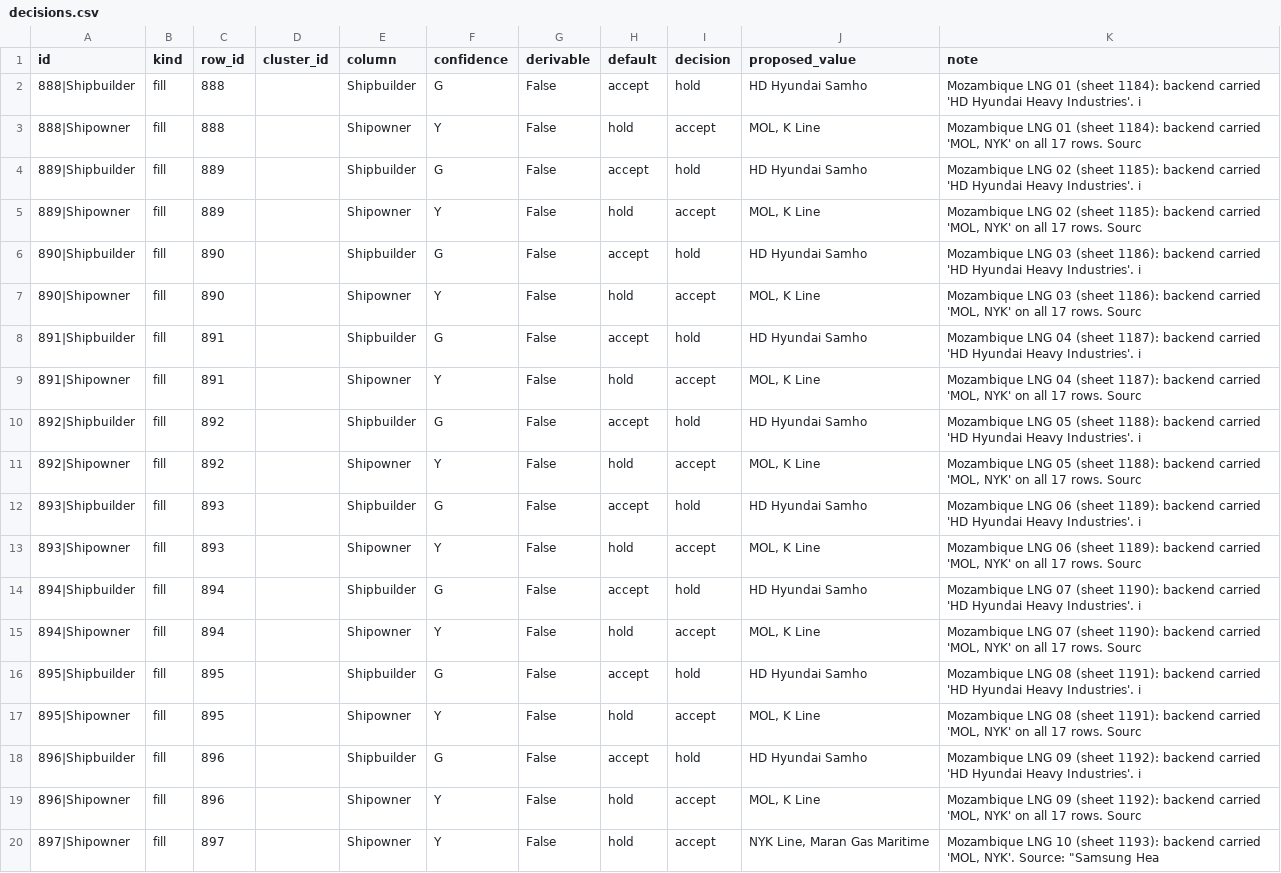
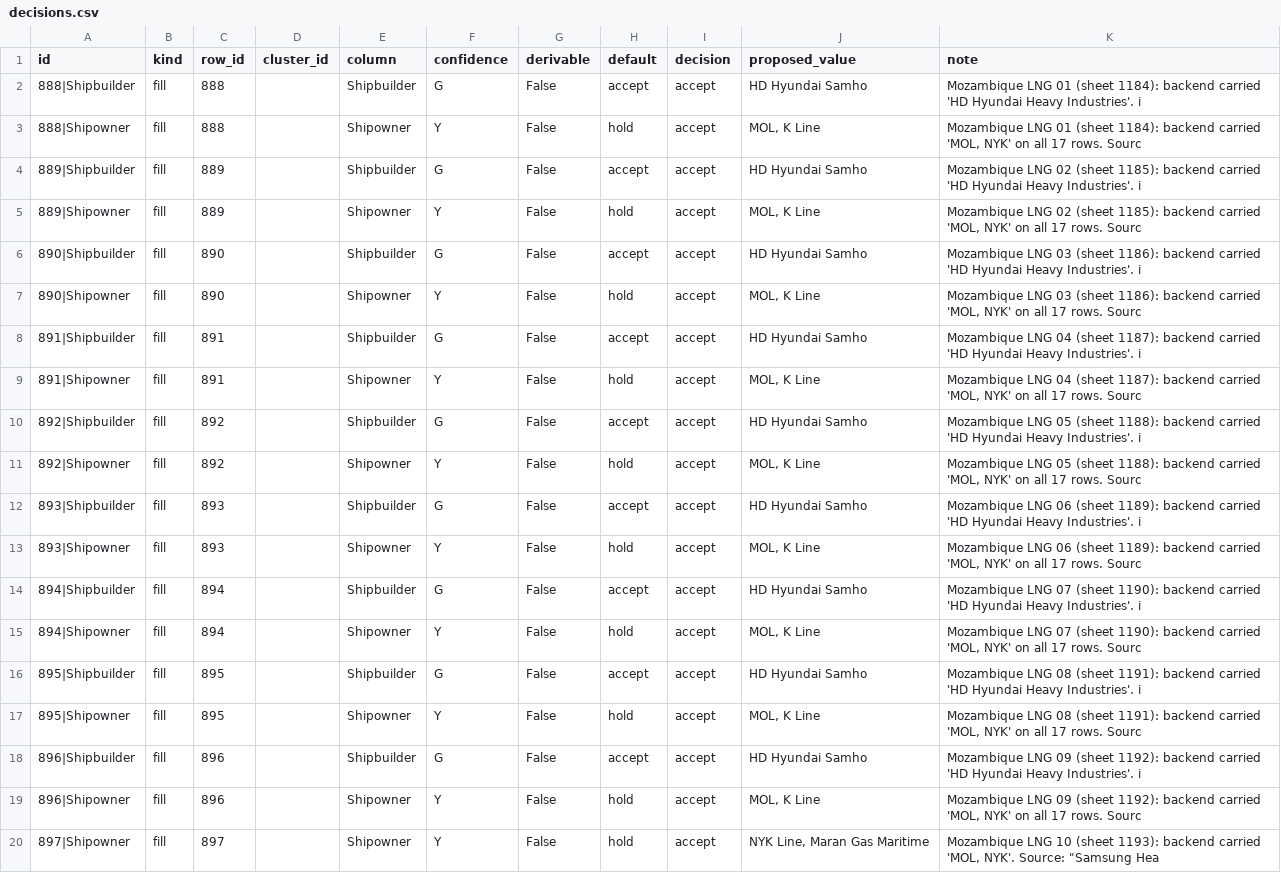
Before and after one commit to bairdlangenbrunner/lng-carriers-researcher, a CSV file: batches/2026-09-23_1707ET_fix_mozambique_bw/decisions.csv, drawn as a sheet; only a part is shown.

```diff
--- a/batches/2026-09-23_1707ET_fix_mozambique_bw/decisions.csv
+++ b/batches/2026-09-23_1707ET_fix_mozambique_bw/decisions.csv
@@ -1,19 +1,19 @@
 id,kind,row_id,cluster_id,column,confidence,derivable,default,decision,proposed_value,note
-888|Shipbuilder,fill,888,,Shipbuilder,G,False,accept,hold,HD Hyundai Samho,Mozambique LNG 01 (sheet 1184): backend carried 'HD Hyundai Heavy Industries'. i
+888|Shipbuilder,fill,888,,Shipbuilder,G,False,accept,accept,HD Hyundai Samho,Mozambique LNG 01 (sheet 1184): backend carried 'HD Hyundai Heavy Industries'. i
 888|Shipowner,fill,888,,Shipowner,Y,False,hold,accept,"MOL, K Line","Mozambique LNG 01 (sheet 1184): backend carried 'MOL, NYK' on all 17 rows. Sourc"
-889|Shipbuilder,fill,889,,Shipbuilder,G,False,accept,hold,HD Hyundai Samho,Mozambique LNG 02 (sheet 1185): backend carried 'HD Hyundai Heavy Industries'. i
+889|Shipbuilder,fill,889,,Shipbuilder,G,False,accept,accept,HD Hyundai Samho,Mozambique LNG 02 (sheet 1185): backend carried 'HD Hyundai Heavy Industries'. i
 889|Shipowner,fill,889,,Shipowner,Y,False,hold,accept,"MOL, K Line","Mozambique LNG 02 (sheet 1185): backend carried 'MOL, NYK' on all 17 rows. Sourc"
-890|Shipbuilder,fill,890,,Shipbuilder,G,False,accept,hold,HD Hyundai Samho,Mozambique LNG 03 (sheet 1186): backend carried 'HD Hyundai Heavy Industries'. i
+890|Shipbuilder,fill,890,,Shipbuilder,G,False,accept,accept,HD Hyundai Samho,Mozambique LNG 03 (sheet 1186): backend carried 'HD Hyundai Heavy Industries'. i
 890|Shipowner,fill,890,,Shipowner,Y,False,hold,accept,"MOL, K Line","Mozambique LNG 03 (sheet 1186): backend carried 'MOL, NYK' on all 17 rows. Sourc"
-891|Shipbuilder,fill,891,,Shipbuilder,G,False,accept,hold,HD Hyundai Samho,Mozambique LNG 04 (sheet 1187): backend carried 'HD Hyundai Heavy Industries'. i
+891|Shipbuilder,fill,891,,Shipbuilder,G,False,accept,accept,HD Hyundai Samho,Mozambique LNG 04 (sheet 1187): backend carried 'HD Hyundai Heavy Industries'. i
 891|Shipowner,fill,891,,Shipowner,Y,False,hold,accept,"MOL, K Line","Mozambique LNG 04 (sheet 1187): backend carried 'MOL, NYK' on all 17 rows. Sourc"
-892|Shipbuilder,fill,892,,Shipbuilder,G,False,accept,hold,HD Hyundai Samho,Mozambique LNG 05 (sheet 1188): backend carried 'HD Hyundai Heavy Industries'. i
+892|Shipbuilder,fill,892,,Shipbuilder,G,False,accept,accept,HD Hyundai Samho,Mozambique LNG 05 (sheet 1188): backend carried 'HD Hyundai Heavy Industries'. i
 892|Shipowner,fill,892,,Shipowner,Y,False,hold,accept,"MOL, K Line","Mozambique LNG 05 (sheet 1188): backend carried 'MOL, NYK' on all 17 rows. Sourc"
-893|Shipbuilder,fill,893,,Shipbuilder,G,False,accept,hold,HD Hyundai Samho,Mozambique LNG 06 (sheet 1189): backend carried 'HD Hyundai Heavy Industries'. i
+893|Shipbuilder,fill,893,,Shipbuilder,G,False,accept,accept,HD Hyundai Samho,Mozambique LNG 06 (sheet 1189): backend carried 'HD Hyundai Heavy Industries'. i
 893|Shipowner,fill,893,,Shipowner,Y,False,hold,accept,"MOL, K Line","Mozambique LNG 06 (sheet 1189): backend carried 'MOL, NYK' on all 17 rows. Sourc"
-894|Shipbuilder,fill,894,,Shipbuilder,G,False,accept,hold,HD Hyundai Samho,Mozambique LNG 07 (sheet 1190): backend carried 'HD Hyundai Heavy Industries'. i
+894|Shipbuilder,fill,894,,Shipbuilder,G,False,accept,accept,HD Hyundai Samho,Mozambique LNG 07 (sheet 1190): backend carried 'HD Hyundai Heavy Industries'. i
 894|Shipowner,fill,894,,Shipowner,Y,False,hold,accept,"MOL, K Line","Mozambique LNG 07 (sheet 1190): backend carried 'MOL, NYK' on all 17 rows. Sourc"
-895|Shipbuilder,fill,895,,Shipbuilder,G,False,accept,hold,HD Hyundai Samho,Mozambique LNG 08 (sheet 1191): backend carried 'HD Hyundai Heavy Industries'. i
+895|Shipbuilder,fill,895,,Shipbuilder,G,False,accept,accept,HD Hyundai Samho,Mozambique LNG 08 (sheet 1191): backend carried 'HD Hyundai Heavy Industries'. i
 895|Shipowner,fill,895,,Shipowner,Y,False,hold,accept,"MOL, K Line","Mozambique LNG 08 (sheet 1191): backend carried 'MOL, NYK' on all 17 rows. Sourc"
-896|Shipbuilder,fill,896,,Shipbuilder,G,False,accept,hold,HD Hyundai Samho,Mozambique LNG 09 (sheet 1192): backend carried 'HD Hyundai Heavy Industries'. i
+896|Shipbuilder,fill,896,,Shipbuilder,G,False,accept,accept,HD Hyundai Samho,Mozambique LNG 09 (sheet 1192): backend carried 'HD Hyundai Heavy Industries'. i
 896|Shipowner,fill,896,,Shipowner,Y,False,hold,accept,"MOL, K Line","Mozambique LNG 09 (sheet 1192): backend carried 'MOL, NYK' on all 17 rows. Sourc"
```
Also changed, not shown: batches/2026-09-23_1707ET_fix_mozambique_bw/apply_patch.csv, batches/2026-09-23_1707ET_fix_mozambique_bw/apply_rows.csv, 11 other files.
